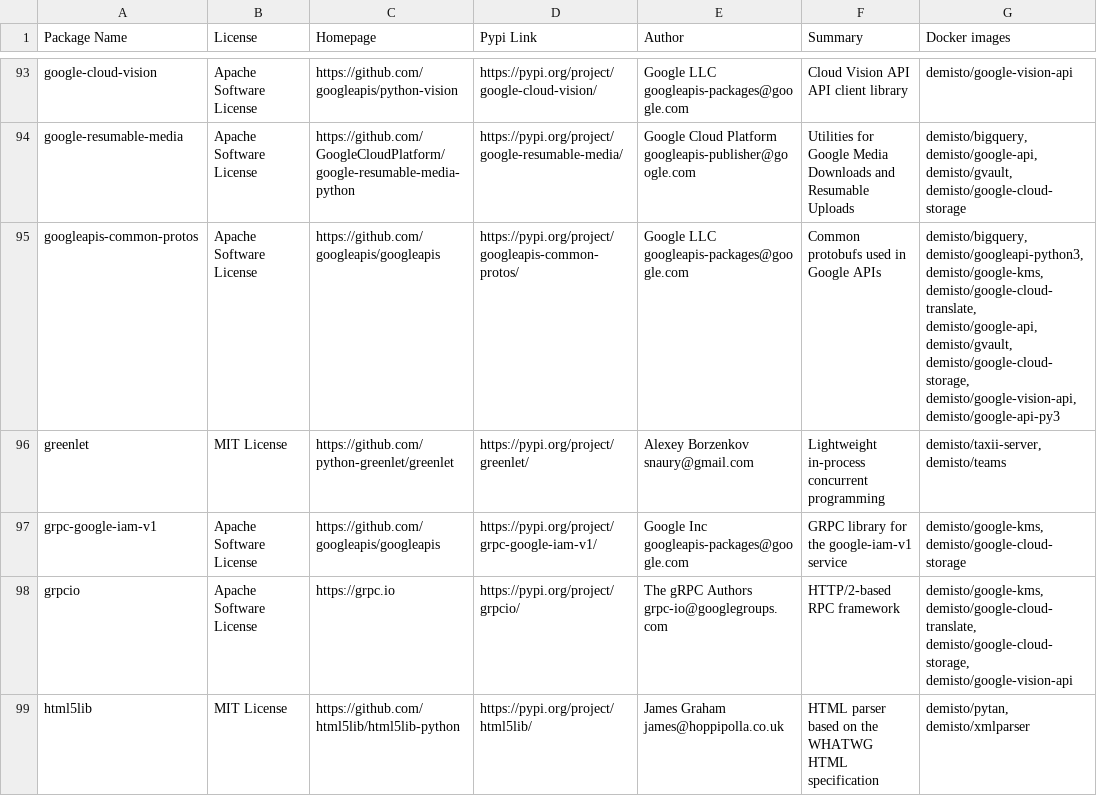
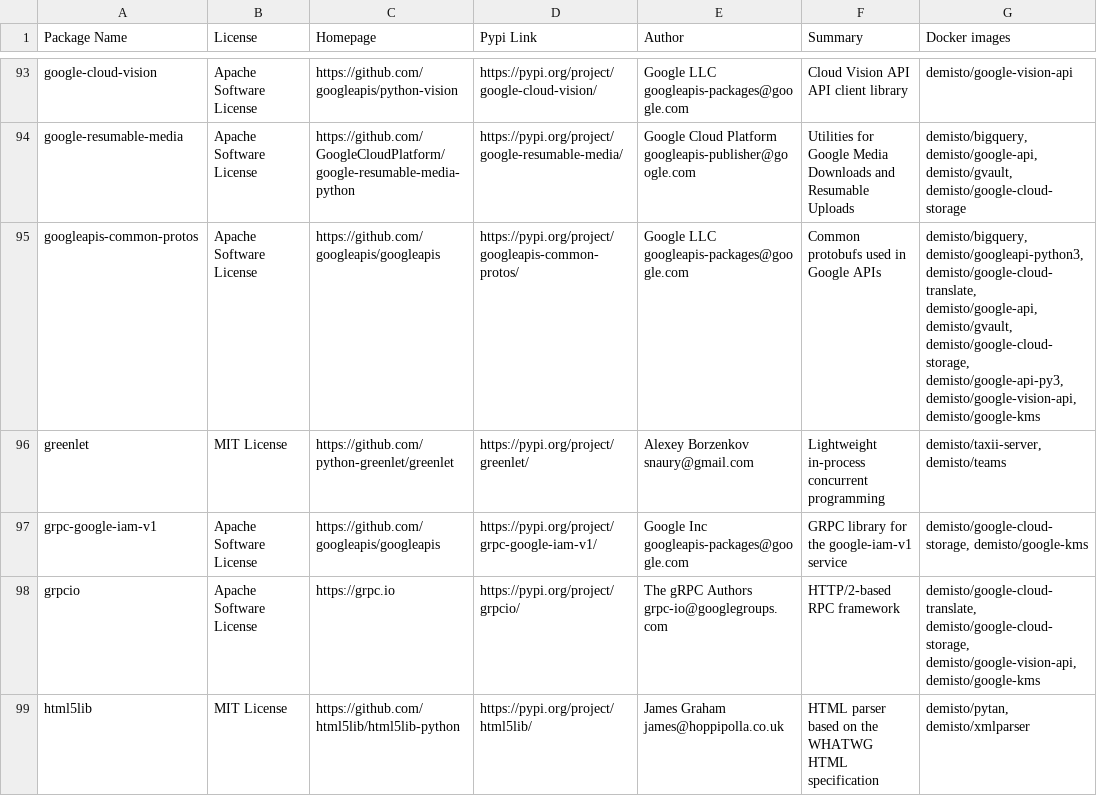
Before and after one commit to yalonso7/dockerfiles, a CSV file: used_packages.csv, drawn as a sheet; only a part is shown, gaps mark what is left out; the diff covers the shown part only.

Commit message:
Wed Apr 15 01:01:39 UTC 2020: automatic docker repository update

```diff
--- a/used_packages.csv
+++ b/used_packages.csv
@@ -94,6 +94,6 @@ google-cloud-vision,Apache Software License,https://github.com/googleapis/python
 google-resumable-media,Apache Software License,https://github.com/GoogleCloudPlatform/google-resumable-media-python,https://pypi.org/project/google-resumable-media/,Google Cloud Platform googleapis-publisher@google.com,Utilities for Google Media Downloads and Resumable Uploads,"demisto/bigquery, demisto/google-api, demisto/gvault, demisto/google-cloud-storage"
-googleapis-common-protos,Apache Software License,https://github.com/googleapis/googleapis,https://pypi.org/project/googleapis-common-protos/,Google LLC googleapis-packages@google.com,Common protobufs used in Google APIs,"demisto/bigquery, demisto/googleapi-python3, demisto/google-kms, demisto/google-cloud-translate, demisto/google-api, demisto/gvault, demisto/google-cloud-storage, demisto/google-vision-api, demisto/google-api-py3"
+googleapis-common-protos,Apache Software License,https://github.com/googleapis/googleapis,https://pypi.org/project/googleapis-common-protos/,Google LLC googleapis-packages@google.com,Common protobufs used in Google APIs,"demisto/bigquery, demisto/googleapi-python3, demisto/google-cloud-translate, demisto/google-api, demisto/gvault, demisto/google-cloud-storage, demisto/google-api-py3, demisto/google-vision-api, demisto/google-kms"
 greenlet,MIT License,https://github.com/python-greenlet/greenlet,https://pypi.org/project/greenlet/,Alexey Borzenkov snaury@gmail.com,Lightweight in-process concurrent programming,"demisto/taxii-server, demisto/teams"
-grpc-google-iam-v1,Apache Software License,https://github.com/googleapis/googleapis,https://pypi.org/project/grpc-google-iam-v1/,Google Inc googleapis-packages@google.com,GRPC library for the google-iam-v1 service,"demisto/google-kms, demisto/google-cloud-storage"
-grpcio,Apache Software License,https://grpc.io,https://pypi.org/project/grpcio/,The gRPC Authors grpc-io@googlegroups.com,HTTP/2-based RPC framework,"demisto/google-kms, demisto/google-cloud-translate, demisto/google-cloud-storage, demisto/google-vision-api"
+grpc-google-iam-v1,Apache Software License,https://github.com/googleapis/googleapis,https://pypi.org/project/grpc-google-iam-v1/,Google Inc googleapis-packages@google.com,GRPC library for the google-iam-v1 service,"demisto/google-cloud-storage, demisto/google-kms"
+grpcio,Apache Software License,https://grpc.io,https://pypi.org/project/grpcio/,The gRPC Authors grpc-io@googlegroups.com,HTTP/2-based RPC framework,"demisto/google-cloud-translate, demisto/google-cloud-storage, demisto/google-vision-api, demisto/google-kms"
 html5lib,MIT License,https://github.com/html5lib/html5lib-python,https://pypi.org/project/html5lib/,James Graham james@hoppipolla.co.uk,HTML parser based on the WHATWG HTML specification,"demisto/pytan, demisto/xmlparser"
```
Also changed, not shown: 36 edited cells elsewhere in this file, 5 other files.
